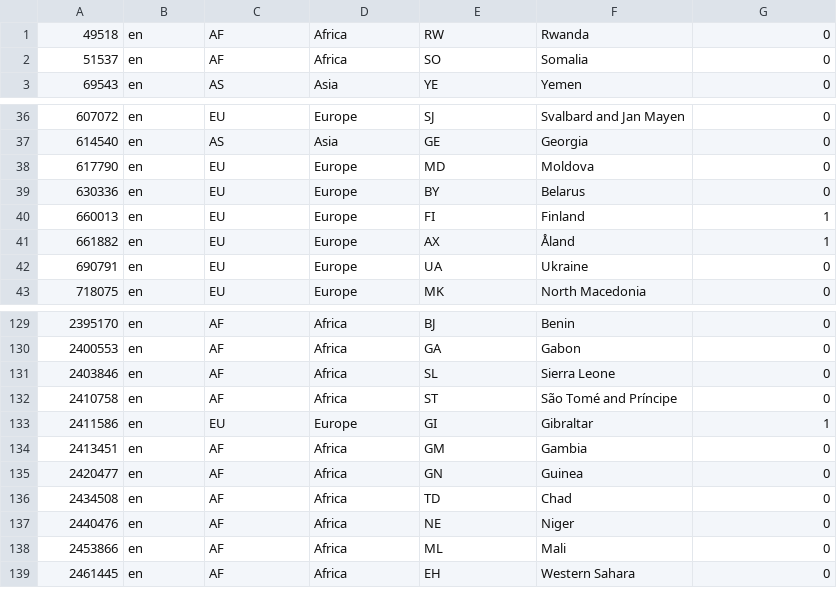
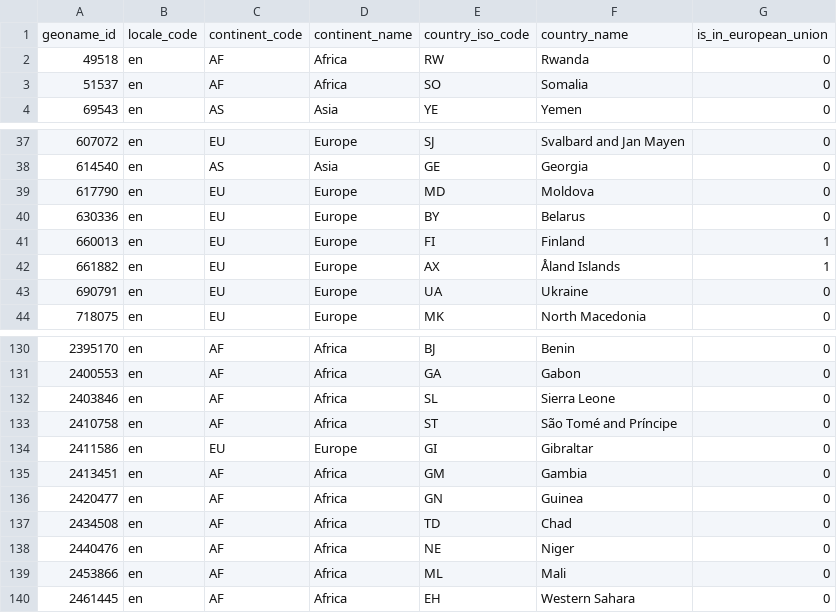
Before and after one commit to awslabs/aws-cloudfront-extensions, a CSV file: edge/python/rt_log_transformer/rt_log_transformer/GeoLite2-Country-Locations-en.csv, drawn as a sheet; only a part is shown, gaps mark what is left out.

Commit message:
feat: country filter refactor

```diff
--- a/edge/python/rt_log_transformer/rt_log_transformer/GeoLite2-Country-Locations-en.csv
+++ b/edge/python/rt_log_transformer/rt_log_transformer/GeoLite2-Country-Locations-en.csv
@@ -1 +1,2 @@
+geoname_id,locale_code,continent_code,continent_name,country_iso_code,country_name,is_in_european_union
 49518,en,AF,Africa,RW,Rwanda,0
@@ -40,3 +41,3 @@
 660013,en,EU,Europe,FI,Finland,1
-661882,en,EU,Europe,AX,"Åland",1
+661882,en,EU,Europe,AX,"Åland Islands",1
 690791,en,EU,Europe,UA,Ukraine,0
@@ -132,3 +133,3 @@
 2410758,en,AF,Africa,ST,"São Tomé and Príncipe",0
-2411586,en,EU,Europe,GI,Gibraltar,1
+2411586,en,EU,Europe,GI,Gibraltar,0
 2413451,en,AF,Africa,GM,Gambia,0
```
Also changed, not shown: 55 other files.
